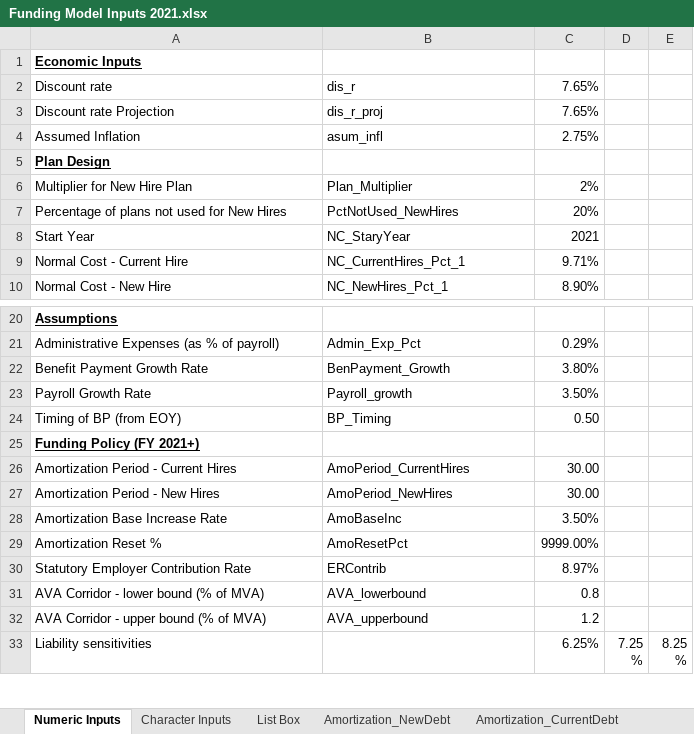
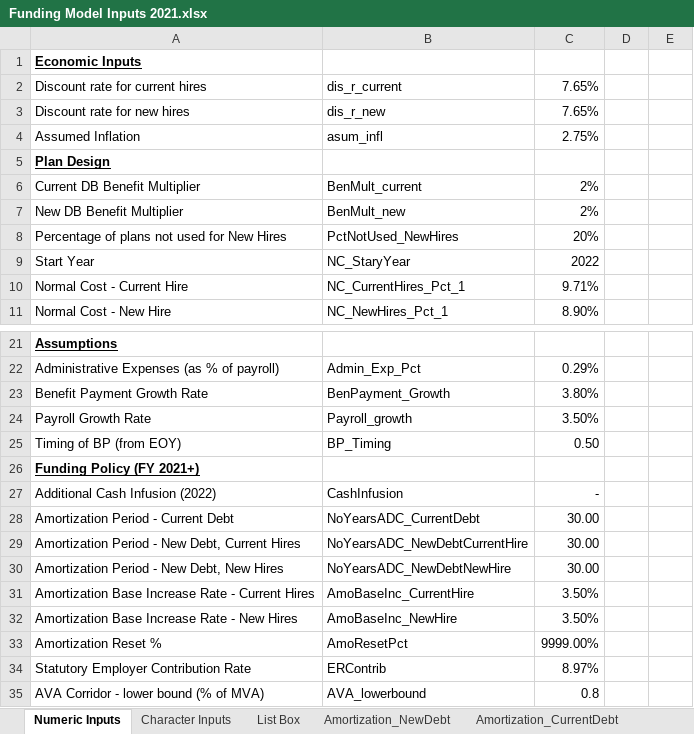
Before and after one commit to truongbui88/Montana-PERS, an Excel workbook: Funding Model Inputs 2021.xlsx, sheet Numeric Inputs, drawn as a sheet; only a part is shown, gaps mark what is left out; the shorter side is filled out with more unchanged rows; values as stored, in another font and other column widths than the file's, no borders; removed rows and columns are numbered as before the commit, all else as after; the diff names each change by its address in the sheet, - before the commit and + after, or states it on an @@ line.

```diff
--- a/Funding Model Inputs 2021.xlsx (sheet Numeric Inputs)
+++ b/Funding Model Inputs 2021.xlsx (sheet Numeric Inputs)
-row 2: Discount rate | dis_r | 7.65%
+row 2: Discount rate for current hires | dis_r_current | 7.65%
-A3: Discount rate Projection
+A3: Discount rate for new hires
-B3: dis_r_proj
+B3: dis_r_new
+row 6: Current DB Benefit Multiplier | BenMult_current | 2%
-A7: Multiplier for New Hire Plan
+A7: New DB Benefit Multiplier
-B7: Plan_Multiplier
+B7: BenMult_new
-C9: 2021
+C9: 2022
+row 27: Additional Cash Infusion (2022) | CashInfusion | -
-A28: Amortization Period - Current Hires
+A28: Amortization Period - Current Debt
-B28: AmoPeriod_CurrentHires
+B28: NoYearsADC_CurrentDebt
+row 29: Amortization Period - New Debt, Current Hires | NoYearsADC_NewDebtCurrentHire | 30.00
-A30: Amortization Period - New Hires
+A30: Amortization Period - New Debt, New Hires
-B30: AmoPeriod_NewHires
+B30: NoYearsADC_NewDebtNewHire
+row 31: Amortization Base Increase Rate - Current Hires | AmoBaseInc_CurrentHire | 3.50%
-A32: Amortization Base Increase Rate
+A32: Amortization Base Increase Rate - New Hires
-B32: AmoBaseInc
+B32: AmoBaseInc_NewHire
```
Also changed, not shown: sheet Historical Data, sheet Character Inputs, sheet List Box, formulas that keep their value, 1 other file.
